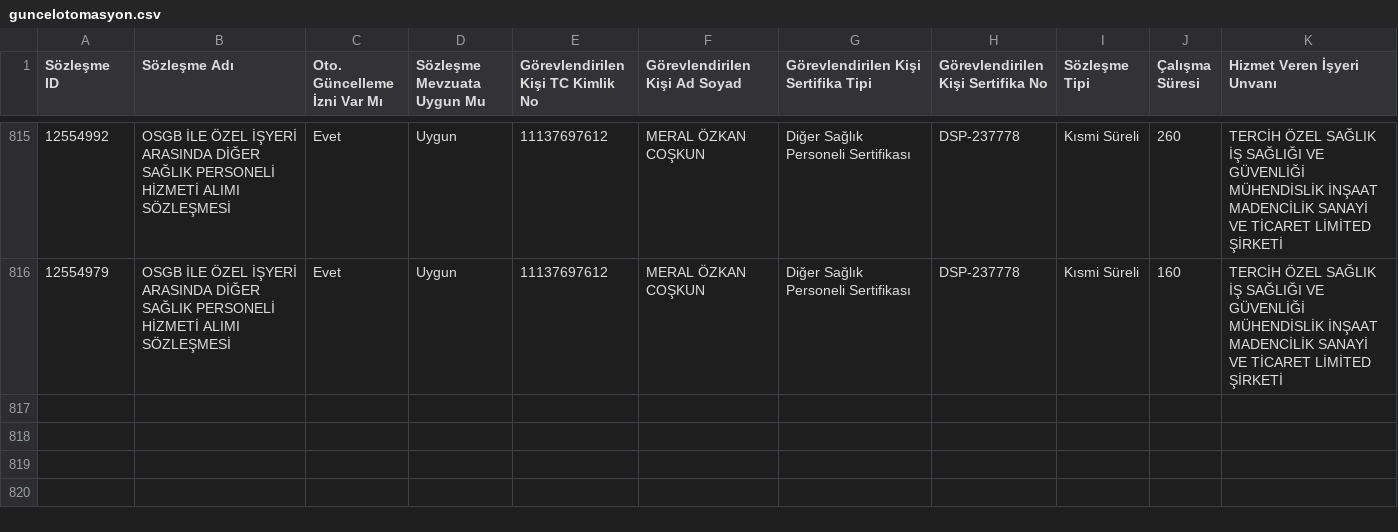
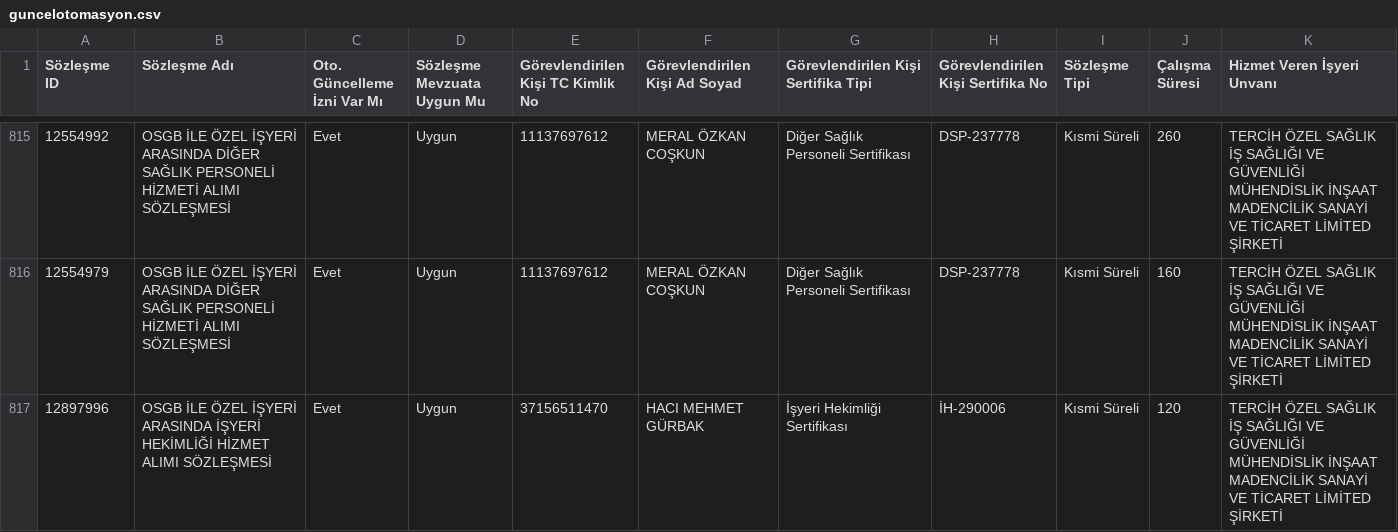
Before and after one commit to eyupharas/firma_g-ncel, a CSV file: guncelotomasyon.csv, drawn as a sheet; only a part is shown, gaps mark what is left out; rows hold the shown columns only; the diff names each change by its address in the sheet, - before the commit and + after, or states it on an @@ line.

Commit message:
guncelotomasyon.csv

```diff
--- a/guncelotomasyon.csv
+++ b/guncelotomasyon.csv
+row 817: 12897996 | OSGB İLE ÖZEL İŞYERİ ARASINDA İŞYERİ HEKİMLİĞİ HİZMET ALIMI SÖZLEŞMESİ | Evet | Uygun | 37156511470 | HACI MEHMET GÜRBAK | İşyeri Hekimliği Sertifikası | İH-290006 | Kısmi Süreli | 120 | TERCİH ÖZEL SAĞLIK İŞ SAĞLIĞI VE GÜVENLİĞİ MÜHENDİSLİK İNŞAAT MADENCİLİK SANAYİ VE TİCARET LİMİTED ŞİRKETİ
```
